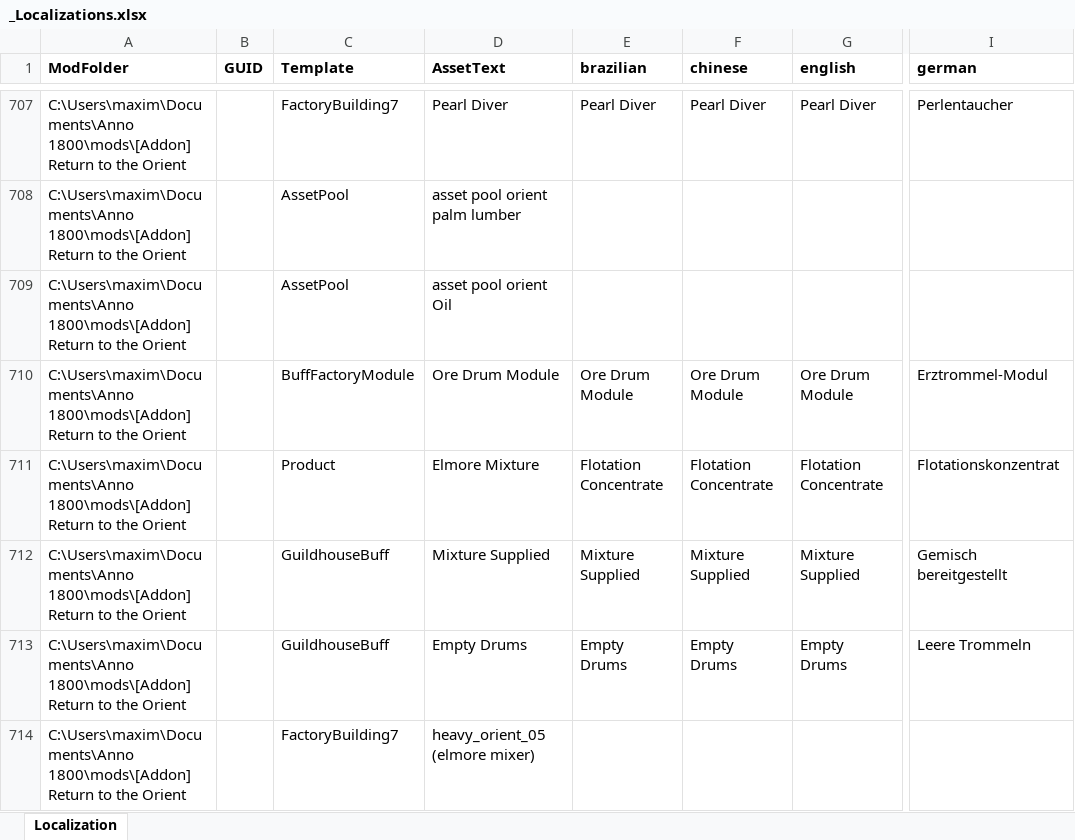
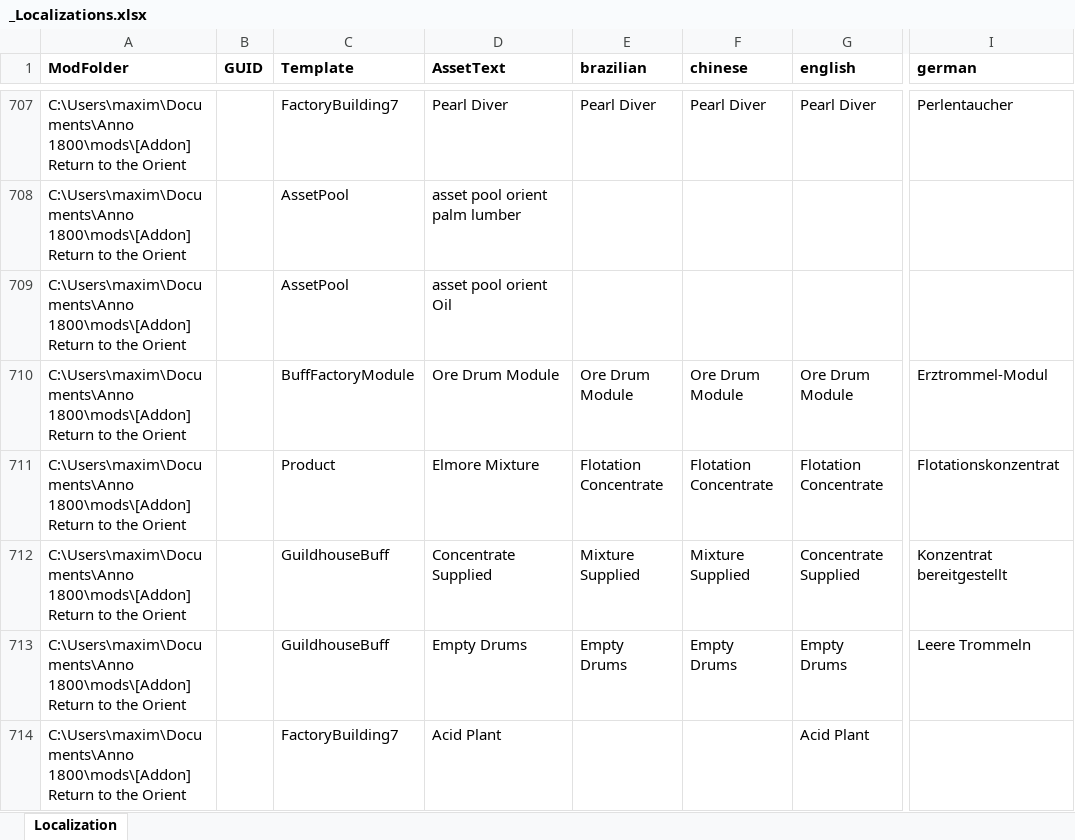
Before and after one commit to Intetsch/Return-to-the-Orient, an Excel workbook: _Localizations.xlsx, sheet Localization, drawn as a sheet; only a part is shown, gaps mark what is left out; values as stored, in another font and other column widths than the file's, no borders; the diff covers the shown part only; the diff names each change by its address in the sheet, - before the commit and + after, or states it on an @@ line.

Commit message:
Updated localization

```diff
--- a/_Localizations.xlsx (sheet Localization)
+++ b/_Localizations.xlsx (sheet Localization)
-D712 (AssetText): Mixture Supplied
+D712 (AssetText): Concentrate Supplied
-G712 (english): Mixture Supplied
+G712 (english): Concentrate Supplied
-I712 (german): Gemisch bereitgestellt
+I712 (german): Konzentrat bereitgestellt
-D714 (AssetText): heavy_orient_05 (elmore mixer)
+D714 (AssetText): Acid Plant
-G714 (english): (empty)
+G714 (english): Acid Plant
```
Also changed, not shown: 6 added rows elsewhere in this sheet, 22 other files.
